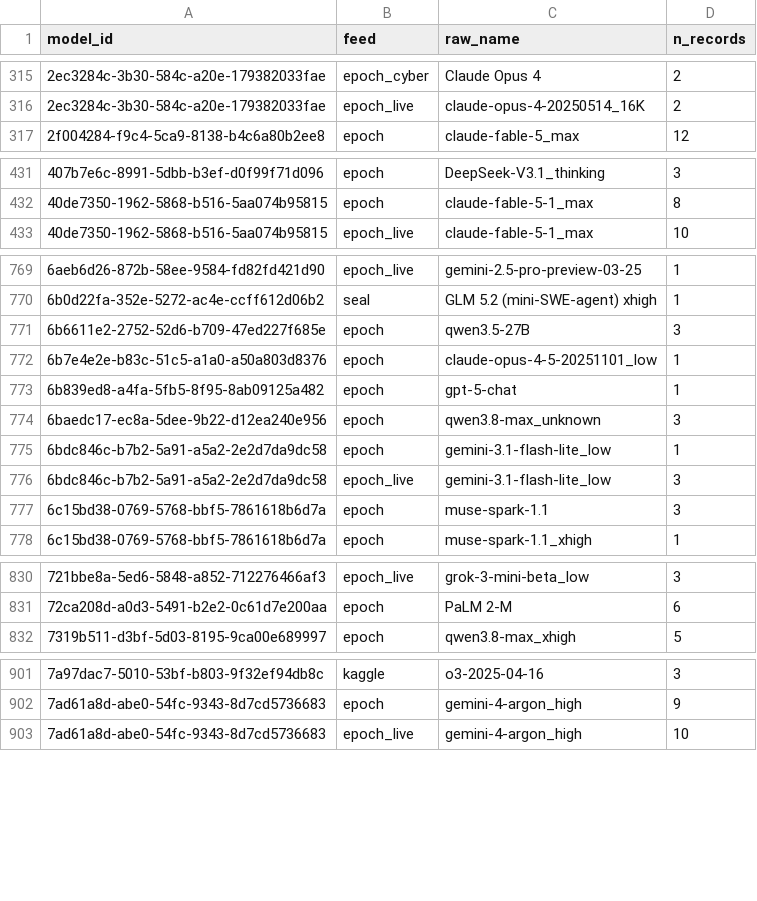
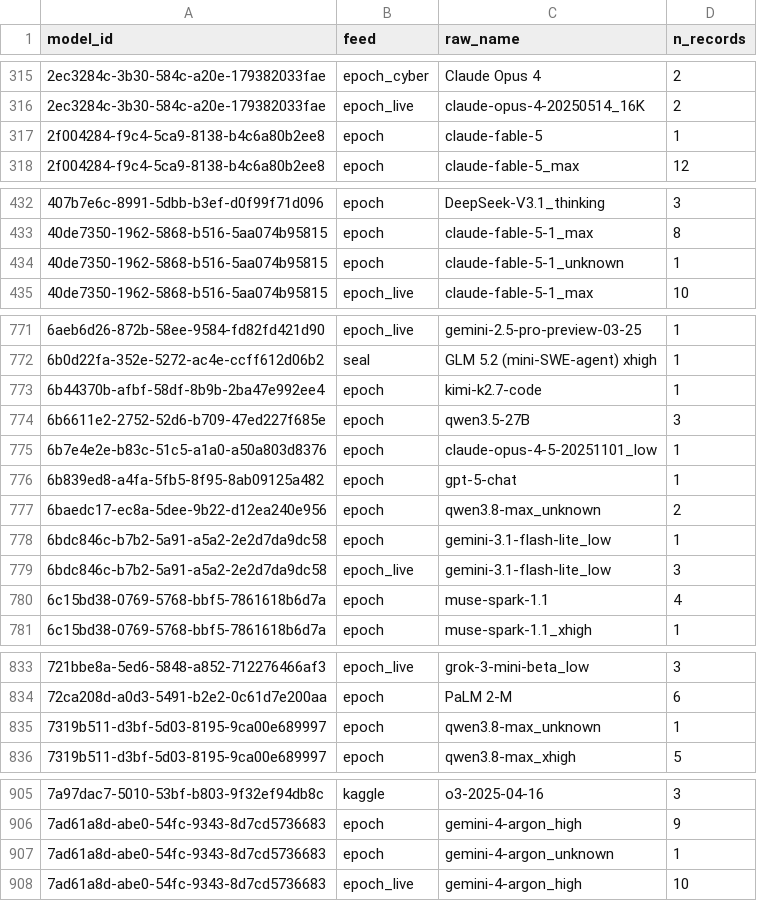
Before and after one commit to General-Purpose-AI-Policy-Lab/benchmark-data-pipeline, a CSV file: 2_database/20261117/model_names.csv, drawn as a sheet; only a part is shown, gaps mark what is left out; the diff covers the shown part only.

```diff
--- a/2_database/20261117/model_names.csv
+++ b/2_database/20261117/model_names.csv
@@ -316,2 +316,3 @@ model_id,feed,raw_name,n_records
 2ec3284c-3b30-584c-a20e-179382033fae,epoch_live,claude-opus-4-20250514_16K,2
+2f004284-f9c4-5ca9-8138-b4c6a80b2ee8,epoch,claude-fable-5,1
 2f004284-f9c4-5ca9-8138-b4c6a80b2ee8,epoch,claude-fable-5_max,12
@@ -432,2 +433,3 @@ model_id,feed,raw_name,n_records
 40de7350-1962-5868-b516-5aa074b95815,epoch,claude-fable-5-1_max,8
+40de7350-1962-5868-b516-5aa074b95815,epoch,claude-fable-5-1_unknown,1
 40de7350-1962-5868-b516-5aa074b95815,epoch_live,claude-fable-5-1_max,10
@@ -770,2 +772,3 @@ model_id,feed,raw_name,n_records
 6b0d22fa-352e-5272-ac4e-ccff612d06b2,seal,GLM 5.2 (mini-SWE-agent) xhigh,1
+6b44370b-afbf-58df-8b9b-2ba47e992ee4,epoch,kimi-k2.7-code,1
 6b6611e2-2752-52d6-b709-47ed227f685e,epoch,qwen3.5-27B,3
@@ -773,6 +776,6 @@ model_id,feed,raw_name,n_records
 6b839ed8-a4fa-5fb5-8f95-8ab09125a482,epoch,gpt-5-chat,1
-6baedc17-ec8a-5dee-9b22-d12ea240e956,epoch,qwen3.8-max_unknown,3
+6baedc17-ec8a-5dee-9b22-d12ea240e956,epoch,qwen3.8-max_unknown,2
 6bdc846c-b7b2-5a91-a5a2-2e2d7da9dc58,epoch,gemini-3.1-flash-lite_low,1
 6bdc846c-b7b2-5a91-a5a2-2e2d7da9dc58,epoch_live,gemini-3.1-flash-lite_low,3
-6c15bd38-0769-5768-bbf5-7861618b6d7a,epoch,muse-spark-1.1,3
+6c15bd38-0769-5768-bbf5-7861618b6d7a,epoch,muse-spark-1.1,4
 6c15bd38-0769-5768-bbf5-7861618b6d7a,epoch,muse-spark-1.1_xhigh,1
@@ -831,2 +834,3 @@ model_id,feed,raw_name,n_records
 72ca208d-a0d3-5491-b2e2-0c61d7e200aa,epoch,PaLM 2-M,6
+7319b511-d3bf-5d03-8195-9ca00e689997,epoch,qwen3.8-max_unknown,1
 7319b511-d3bf-5d03-8195-9ca00e689997,epoch,qwen3.8-max_xhigh,5
@@ -902,2 +906,3 @@ model_id,feed,raw_name,n_records
 7ad61a8d-abe0-54fc-9343-8d7cd5736683,epoch,gemini-4-argon_high,9
+7ad61a8d-abe0-54fc-9343-8d7cd5736683,epoch,gemini-4-argon_unknown,1
 7ad61a8d-abe0-54fc-9343-8d7cd5736683,epoch_live,gemini-4-argon_high,10
```
Also changed, not shown: 4 added rows, 2 removed rows and 16 edited cells elsewhere in this file, 2_database/20261117/models.csv, 9 other files.
